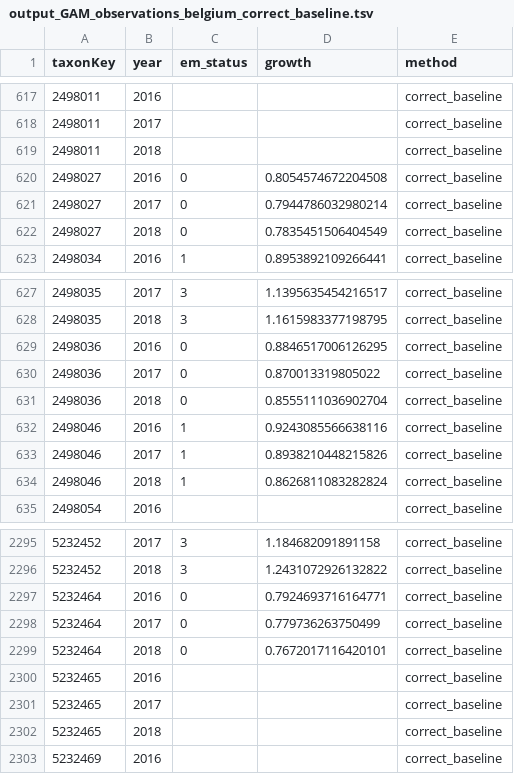
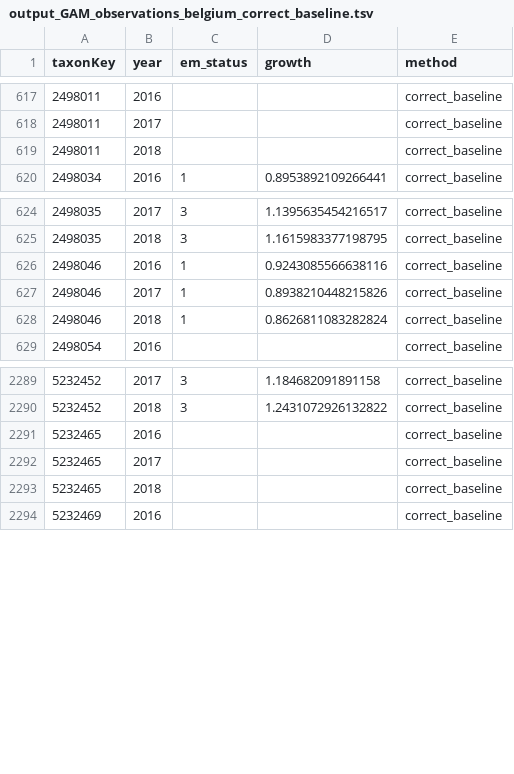
Before and after one commit to trias-project/occurrence, a TSV file: data/output/GAM_outputs/output_GAM_observations_belgium_correct_baseline.tsv, drawn as a sheet; only a part is shown, gaps mark what is left out.

```diff
--- a/data/output/GAM_outputs/output_GAM_observations_belgium_correct_baseline.tsv
+++ b/data/output/GAM_outputs/output_GAM_observations_belgium_correct_baseline.tsv
@@ -619,5 +619,2 @@ taxonKey	year	em_status	growth	method
 2498011	2018			correct_baseline
-2498027	2016	0	0.8054574672204508	correct_baseline
-2498027	2017	0	0.7944786032980214	correct_baseline
-2498027	2018	0	0.7835451506404549	correct_baseline
 2498034	2016	1	0.8953892109266441	correct_baseline
@@ -628,5 +625,2 @@ taxonKey	year	em_status	growth	method
 2498035	2018	3	1.1615983377198795	correct_baseline
-2498036	2016	0	0.8846517006126295	correct_baseline
-2498036	2017	0	0.870013319805022	correct_baseline
-2498036	2018	0	0.8555111036902704	correct_baseline
 2498046	2016	1	0.9243085566638116	correct_baseline
@@ -2296,5 +2290,2 @@ taxonKey	year	em_status	growth	method
 5232452	2018	3	1.2431072926132822	correct_baseline
-5232464	2016	0	0.7924693716164771	correct_baseline
-5232464	2017	0	0.779736263750499	correct_baseline
-5232464	2018	0	0.7672017116420101	correct_baseline
 5232465	2016			correct_baseline
```
Also changed, not shown: data/output/GAM_outputs/output_GAM_observations_pa_correct_baseline.tsv, data/output/GAM_outputs/output_GAM_occupancy_belgium_correct_baseline.tsv, 5 other files.
